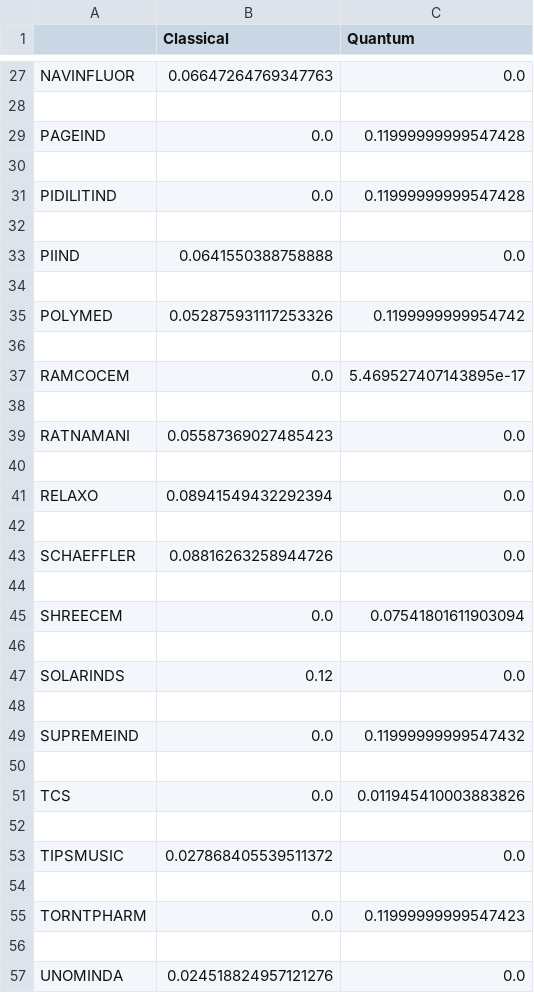
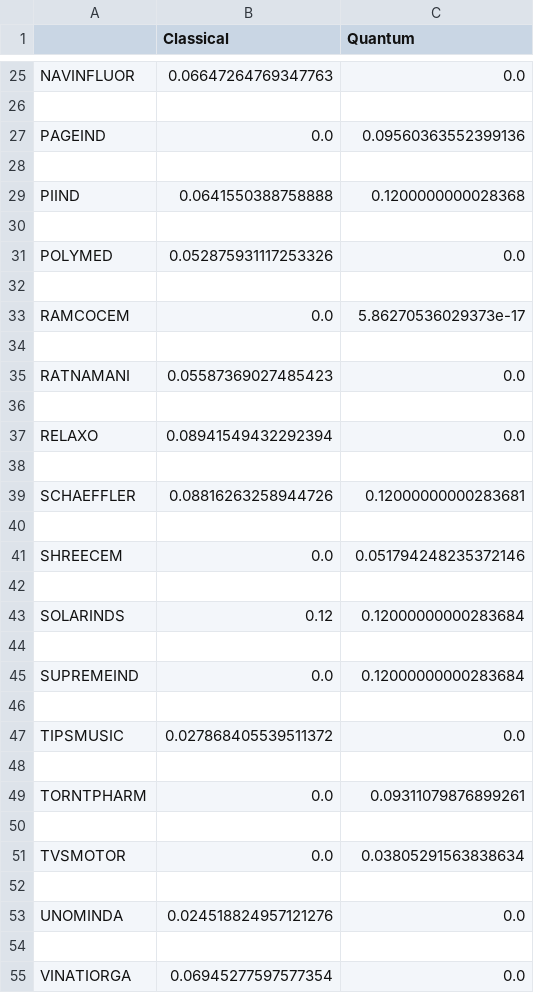
Before and after one commit to kishore2204/Portfolio-Optimization-Quantum, a CSV file: data/07_portfolio_weights.csv, drawn as a sheet; only a part is shown, gaps mark what is left out; the shorter side is filled out with more unchanged rows; the diff covers the shown part only.

```diff
--- a/data/07_portfolio_weights.csv
+++ b/data/07_portfolio_weights.csv
@@ -28,11 +26,9 @@ NAVINFLUOR,0.06647264769347763,0.0
 
-PAGEIND,0.0,0.11999999999547428
+PAGEIND,0.0,0.09560363552399136
 
-PIDILITIND,0.0,0.11999999999547428
+PIIND,0.0641550388758888,0.1200000000028368
 
-PIIND,0.0641550388758888,0.0
+POLYMED,0.052875931117253326,0.0
 
-POLYMED,0.052875931117253326,0.1199999999954742
-
-RAMCOCEM,0.0,5.469527407143895e-17
+RAMCOCEM,0.0,5.86270536029373e-17
 
@@ -42,11 +38,9 @@ RELAXO,0.08941549432292394,0.0
 
-SCHAEFFLER,0.08816263258944726,0.0
+SCHAEFFLER,0.08816263258944726,0.12000000000283681
 
-SHREECEM,0.0,0.07541801611903094
+SHREECEM,0.0,0.051794248235372146
 
-SOLARINDS,0.12,0.0
+SOLARINDS,0.12,0.12000000000283684
 
-SUPREMEIND,0.0,0.11999999999547432
-
-TCS,0.0,0.011945410003883826
+SUPREMEIND,0.0,0.12000000000283684
 
@@ -54,3 +48,5 @@ TIPSMUSIC,0.027868405539511372,0.0
 
-TORNTPHARM,0.0,0.11999999999547423
+TORNTPHARM,0.0,0.09311079876899261
+
+TVSMOTOR,0.0,0.03805291563838634
 
```
Also changed, not shown: 2 added rows, 4 removed rows and 5 edited cells elsewhere in this file, data/10_portfolio_values.csv, outputs/full_comparison_metrics.csv, 20 other files.
